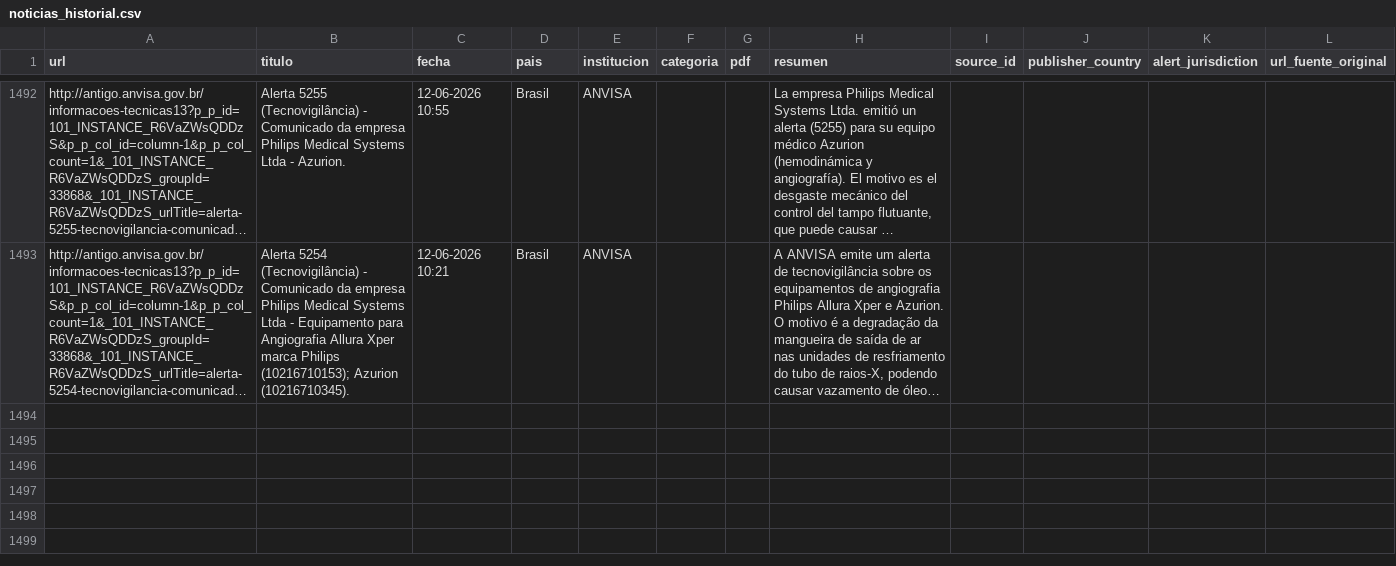
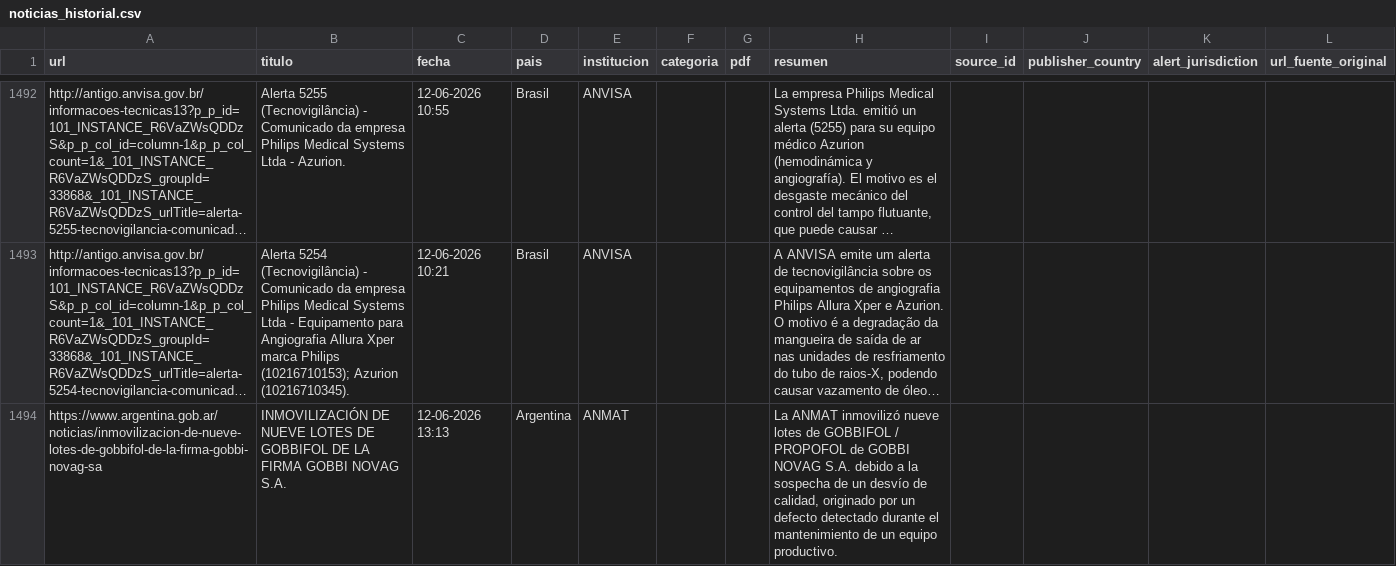
Before and after one commit to JohanEsR17/Web-Scraping-Alertas-Farmacovigilancia, a CSV file: noticias_historial.csv, drawn as a sheet; only a part is shown, gaps mark what is left out; long unchanged cells end in …; the diff names each change by its address in the sheet, - before the commit and + after, or states it on an @@ line.

```diff
--- a/noticias_historial.csv
+++ b/noticias_historial.csv
+row 1494: https://www.argentina.gob.ar/noticias/inmovilizacion-de-nueve-lotes-de-gobbifol-de-la-firma-gobbi-novag-sa | INMOVILIZACIÓN DE NUEVE LOTES DE GOBBIFOL DE LA FIRMA GOBBI NOVAG S.A. | 12-06-2026 13:13 | Argentina | ANMAT |  |  | La ANMAT inmovilizó nueve lotes de GOBBIFOL / PROPOFOL de GOBBI NOVAG S.A. debido a la sospecha de un desvío de calidad, originado por un defecto detectado durante el mantenimiento de un equipo productivo.
```
